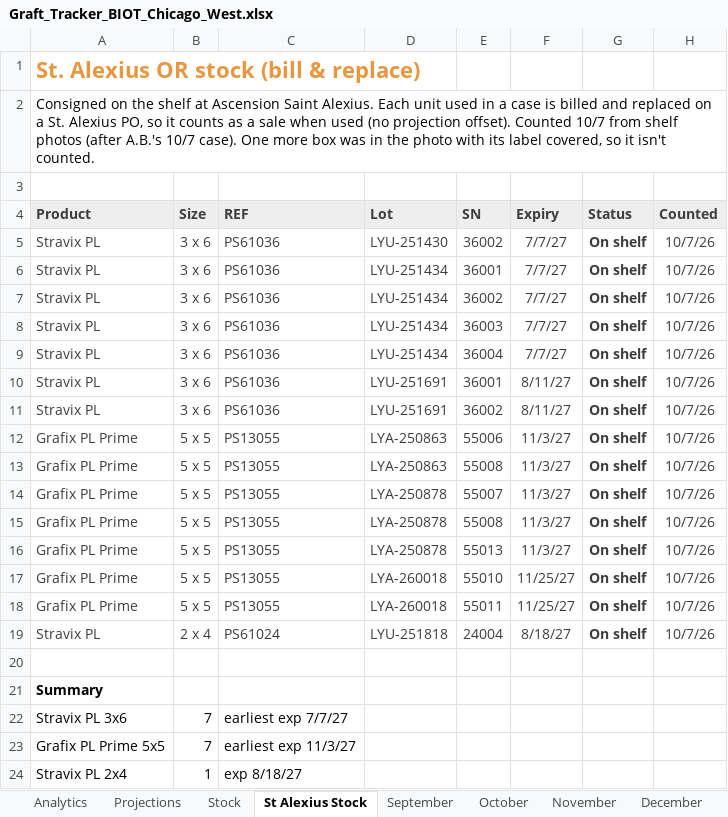
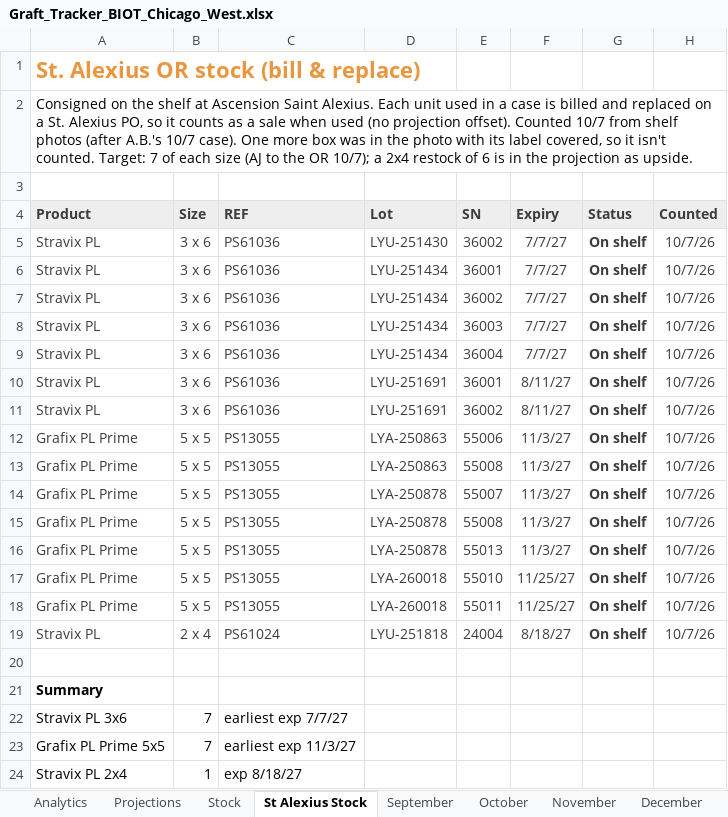
Before and after one commit to ajpeterson113/Graft-Tracker, an Excel workbook: Graft_Tracker_BIOT_Chicago_West.xlsx, sheet St Alexius Stock, drawn as a sheet; values as stored, in another font and other column widths than the file's, no borders; the diff names each change by its address in the sheet, - before the commit and + after, or states it on an @@ line.

Commit message:
Projection: St. Alexius Stravix 2x4 restock x6 ($9,318.60) in upside

```diff
--- a/Graft_Tracker_BIOT_Chicago_West.xlsx (sheet St Alexius Stock)
+++ b/Graft_Tracker_BIOT_Chicago_West.xlsx (sheet St Alexius Stock)
-A2 (Product): …isn't counted.
+A2 (Product): …isn't counted. Target: 7 of each size (AJ to the OR 10/7); a 2x4 restock of 6 is in the projection as upside.
```
Also changed, not shown: sheet Projections, formulas that keep their value, charts or pictures, 2 other files.
